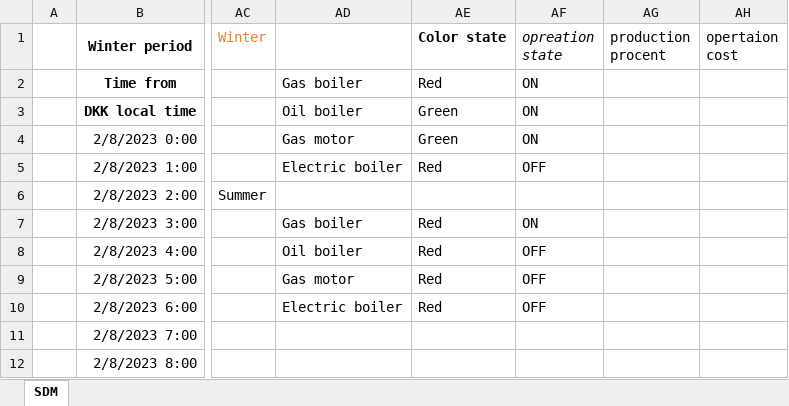
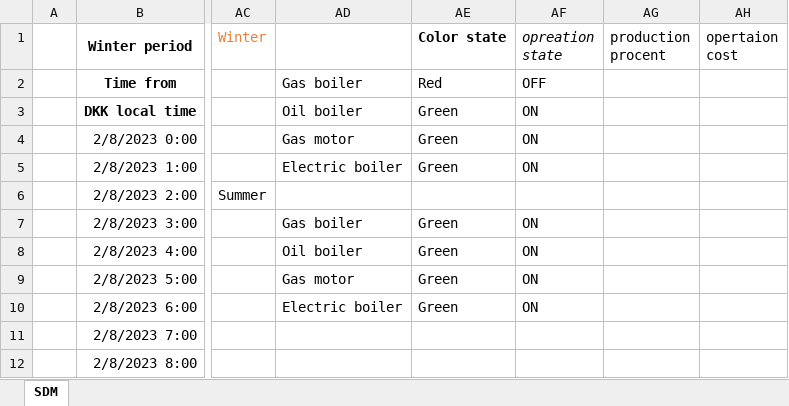
Before and after one commit to sam223221/smesterProjectSW2, an Excel workbook: Danfoss Heating system/Assets/data.xlsx, sheet SDM, drawn as a sheet; only a part is shown, gaps mark what is left out; values as stored, in another font and other column widths than the file's, no borders; charts and pictures not drawn; the diff names each change by its address in the sheet, - before the commit and + after, or states it on an @@ line.

```diff
--- a/Danfoss Heating system/Assets/data.xlsx (sheet SDM)
+++ b/Danfoss Heating system/Assets/data.xlsx (sheet SDM)
-AF2 (opreation state): ON
+AF2 (opreation state): OFF
-AE5 (Color state): Red
+AE5 (Color state): Green
-AF5 (opreation state): OFF
+AF5 (opreation state): ON
-AE7:AE10 (Color state): Red
+AE7:AE10 (Color state): Green
-AF8:AF10 (opreation state): OFF
+AF8:AF10 (opreation state): ON
```
Also changed, not shown: Danfoss Heating system/bin/Debug/net8.0/Assets/data.xlsx, 19 other files.
